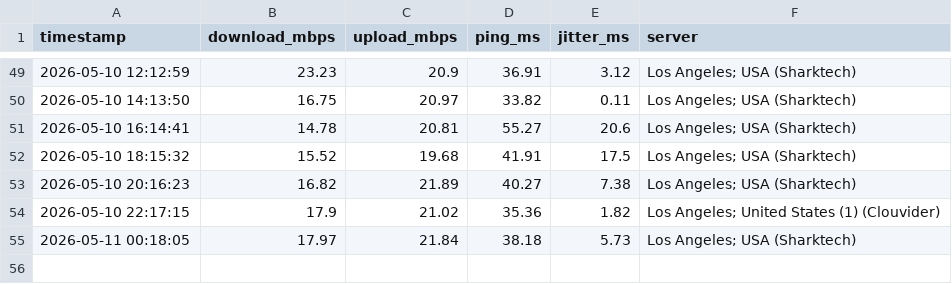
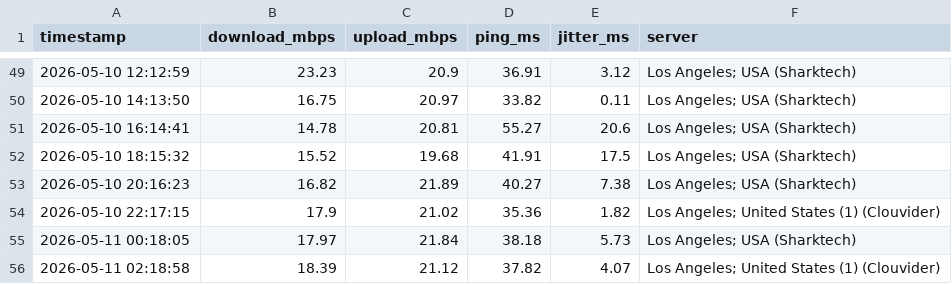
Before and after one commit to CommanderBotson93/speedtest-data, a CSV file: speed_log.csv, drawn as a sheet; only a part is shown, gaps mark what is left out.

Commit message:
speed data 2026-05-11 02:18

```diff
--- a/speed_log.csv
+++ b/speed_log.csv
@@ -55 +55,2 @@ timestamp,download_mbps,upload_mbps,ping_ms,jitter_ms,server
 2026-05-11 00:18:05,17.97,21.84,38.18,5.73,Los Angeles; USA (Sharktech)
+2026-05-11 02:18:58,18.39,21.12,37.82,4.07,Los Angeles; United States (1) (Clouvider)
```
